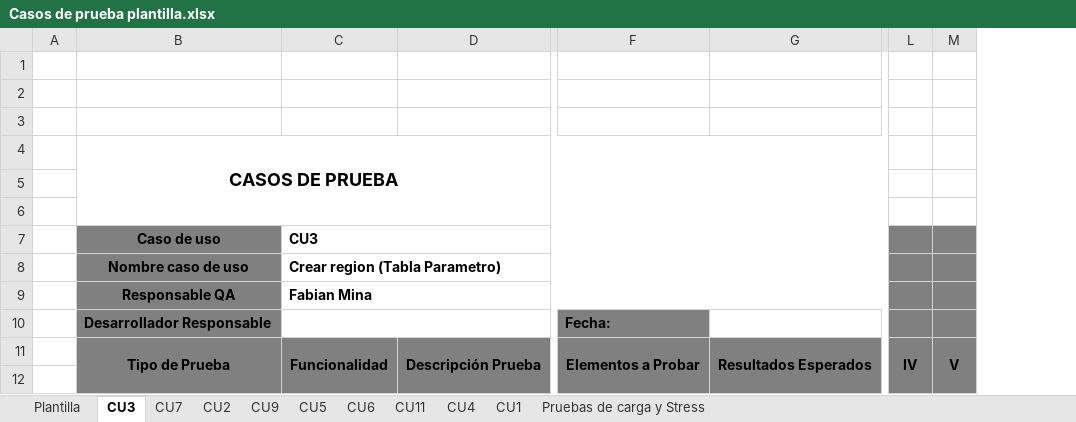
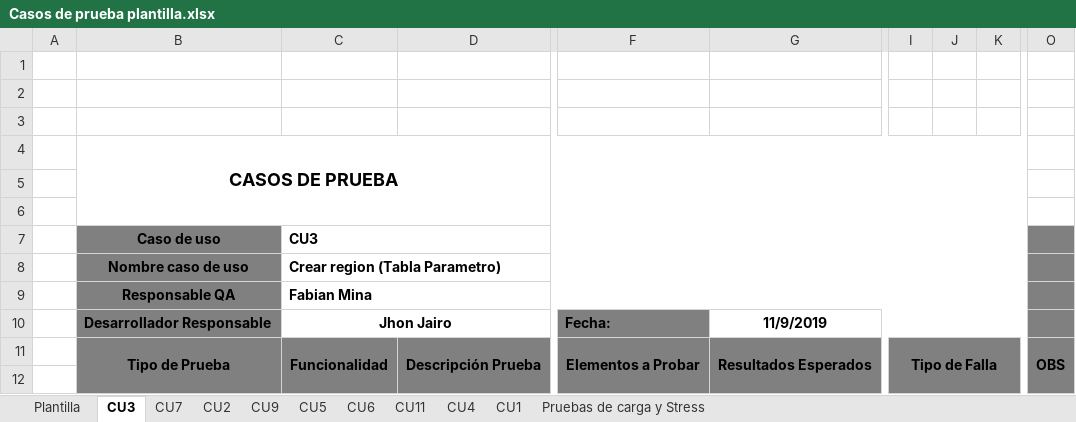
Before and after one commit to cristianpazu/Proyecto-Sanambiente, an Excel workbook: Documentos proyecto San Ambiente/Fase2/Casos de Prueba/Casos de prueba plantilla.xlsx, sheet CU3, drawn as a sheet; only a part is shown, gaps mark what is left out; values as stored, in another font and other column widths than the file's, no borders; removed rows and columns are numbered as before the commit, all else as after; the diff covers the shown part only; the diff names each change by its address in the sheet, - before the commit and + after, or states it on an @@ line.

Commit message:
se actualiza archivo
se actualiza archivo

```diff
--- a/Documentos proyecto San Ambiente/Fase2/Casos de Prueba/Casos de prueba plantilla.xlsx (sheet CU3)
+++ b/Documentos proyecto San Ambiente/Fase2/Casos de Prueba/Casos de prueba plantilla.xlsx (sheet CU3)
+column I, row 11: Tipo de Falla
+column J, empty
+column K, empty
-column L, row 11: IV
-column M, row 11: V
+column O, row 11: OBS
-C10: (empty)
+C10: Jhon Jairo
-G10: (empty)
+G10: 11/9/2019
```
Also changed, not shown: 12 edited cells and cell formats elsewhere in this sheet, sheet CU7.
